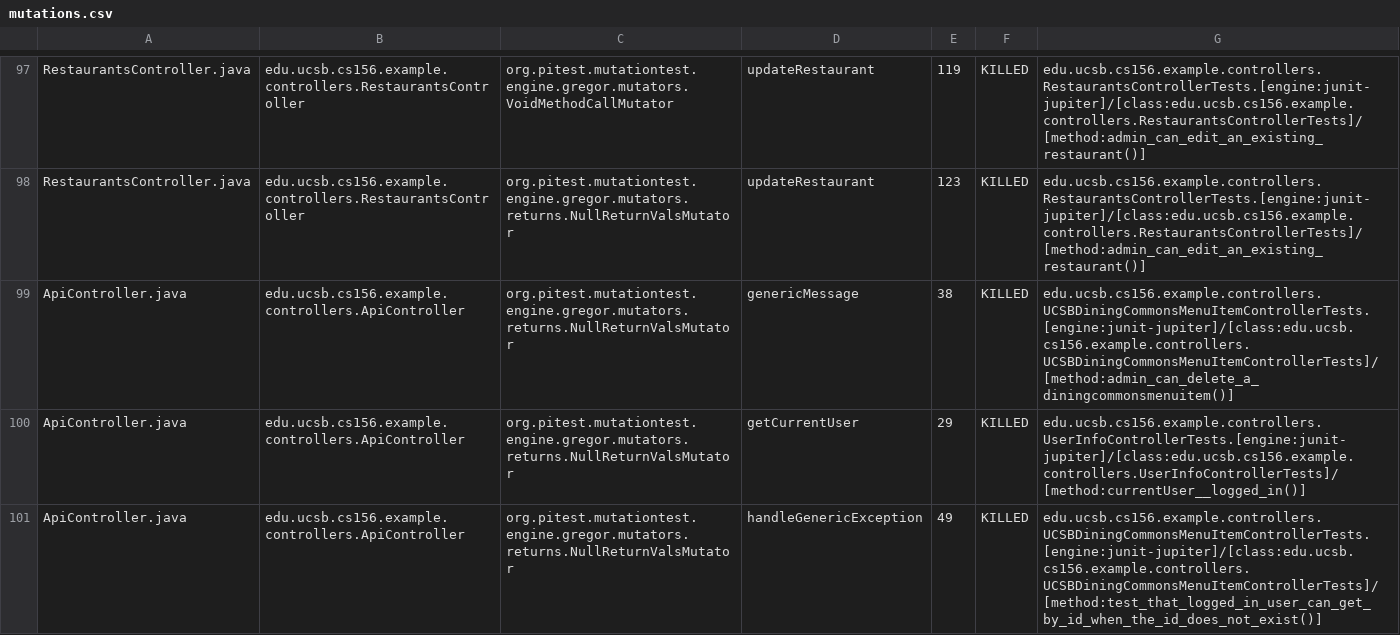
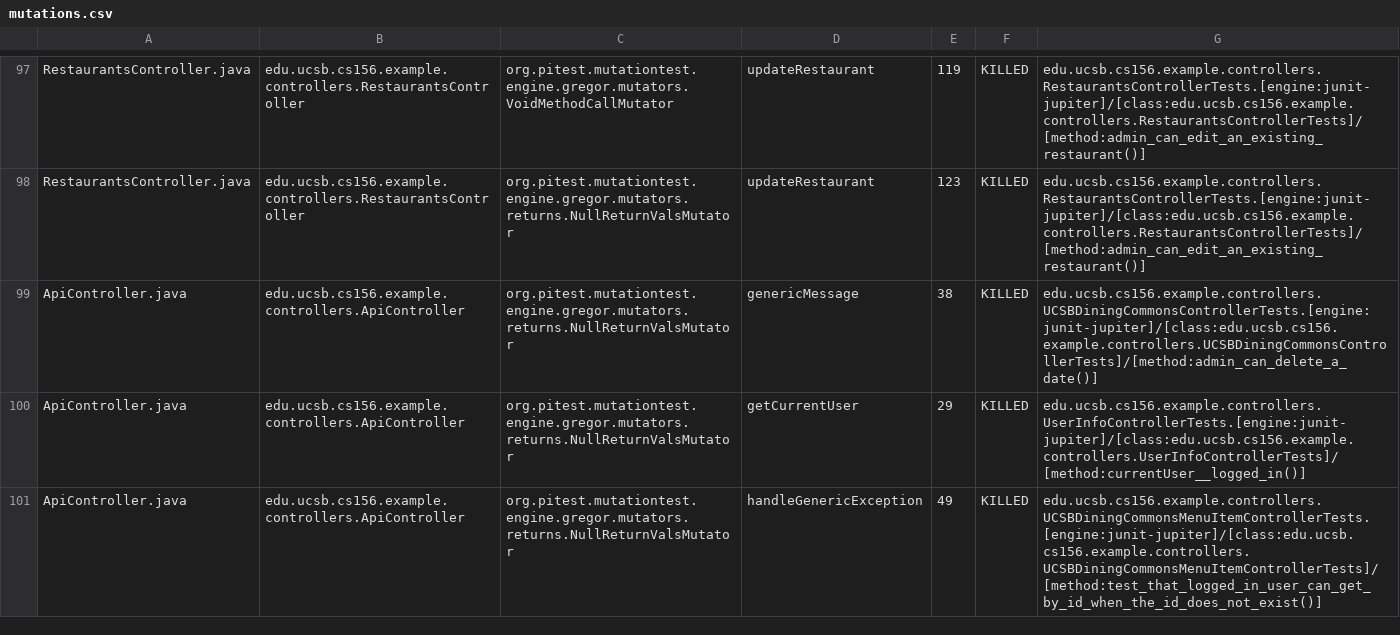
Before and after one commit to ucsb-cs156-f24/team02-f24-13, a CSV file: prs/72/pitest/mutations.csv, drawn as a sheet; only a part is shown, gaps mark what is left out.

Commit message:
Deploying to gh-pages from @ ucsb-cs156-f24/team02-f24-13@e6827ba3f1a0d3d8632bd82158c3054ba89b6250 🚀

```diff
--- a/prs/72/pitest/mutations.csv
+++ b/prs/72/pitest/mutations.csv
@@ -98,3 +98,3 @@ RestaurantsController.java,edu.ucsb.cs156.example.controllers.RestaurantsControl
 RestaurantsController.java,edu.ucsb.cs156.example.controllers.RestaurantsController,org.pitest.mutationtest.engine.gregor.mutators.returns.NullReturnValsMutator,updateRestaurant,123,KILLED,edu.ucsb.cs156.example.controllers.RestaurantsControllerTests.[engine:junit-jupiter]/[class:edu.ucsb.cs156.example.controllers.RestaurantsControllerTests]/[method:admin_can_edit_an_existing_restaurant()]
-ApiController.java,edu.ucsb.cs156.example.controllers.ApiController,org.pitest.mutationtest.engine.gregor.mutators.returns.NullReturnValsMutator,genericMessage,38,KILLED,edu.ucsb.cs156.example.controllers.UCSBDiningCommonsMenuItemControllerTests.[engine:junit-jupiter]/[class:edu.ucsb.cs156.example.controllers.UCSBDiningCommonsMenuItemControllerTests]/[method:admin_can_delete_a_diningcommonsmenuitem()]
+ApiController.java,edu.ucsb.cs156.example.controllers.ApiController,org.pitest.mutationtest.engine.gregor.mutators.returns.NullReturnValsMutator,genericMessage,38,KILLED,edu.ucsb.cs156.example.controllers.UCSBDiningCommonsControllerTests.[engine:junit-jupiter]/[class:edu.ucsb.cs156.example.controllers.UCSBDiningCommonsControllerTests]/[method:admin_can_delete_a_date()]
 ApiController.java,edu.ucsb.cs156.example.controllers.ApiController,org.pitest.mutationtest.engine.gregor.mutators.returns.NullReturnValsMutator,getCurrentUser,29,KILLED,edu.ucsb.cs156.example.controllers.UserInfoControllerTests.[engine:junit-jupiter]/[class:edu.ucsb.cs156.example.controllers.UserInfoControllerTests]/[method:currentUser__logged_in()]
```
Also changed, not shown: 14 other files.
